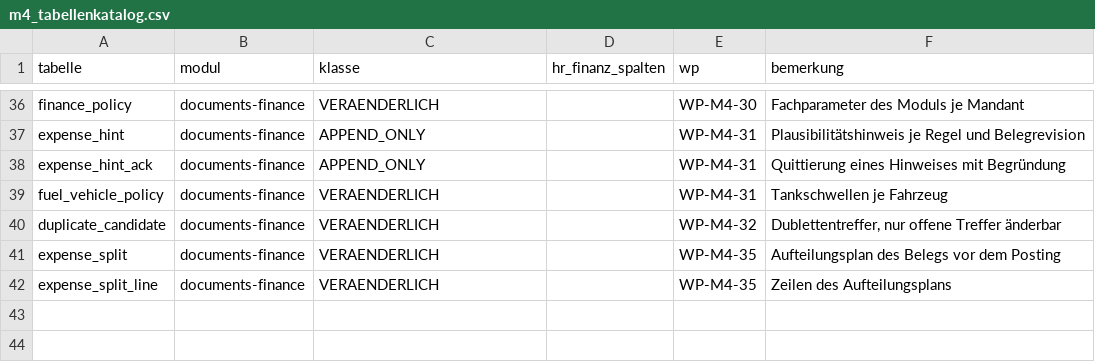
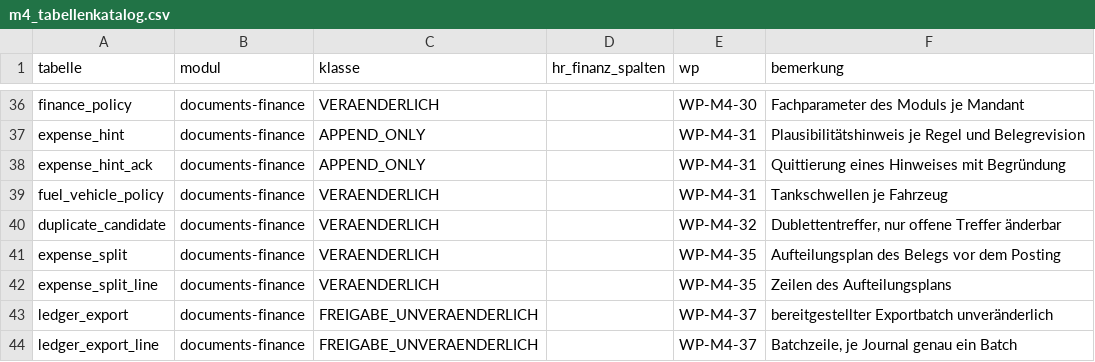
Before and after one commit to DataHub-Chiemgau/TAKTOVIA, a CSV file: db/m4_tabellenkatalog.csv, drawn as a sheet; only a part is shown, gaps mark what is left out; the diff names each change by its address in the sheet, - before the commit and + after, or states it on an @@ line.

```diff
--- a/db/m4_tabellenkatalog.csv
+++ b/db/m4_tabellenkatalog.csv
+row 43: ledger_export | documents-finance | FREIGABE_UNVERAENDERLICH |  | WP-M4-37 | bereitgestellter Exportbatch unveränderlich
+row 44: ledger_export_line | documents-finance | FREIGABE_UNVERAENDERLICH |  | WP-M4-37 | Batchzeile, je Journal genau ein Batch
```
Also changed, not shown: backend/modules/identity/src/main/resources/rechtematrix/rechtematrix.csv, 34 other files.
